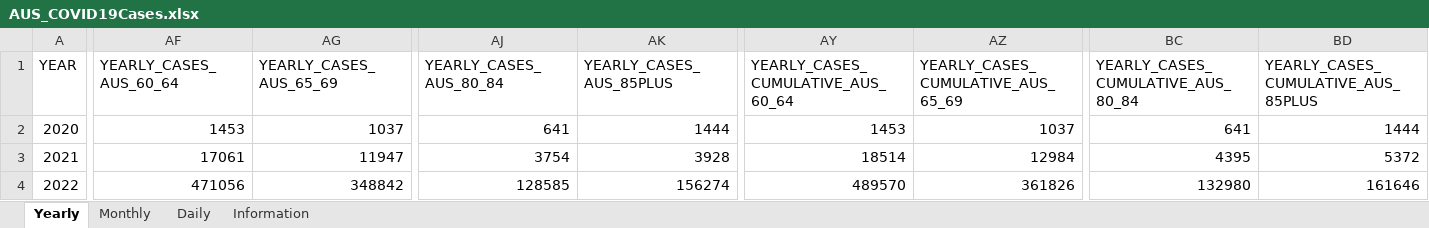
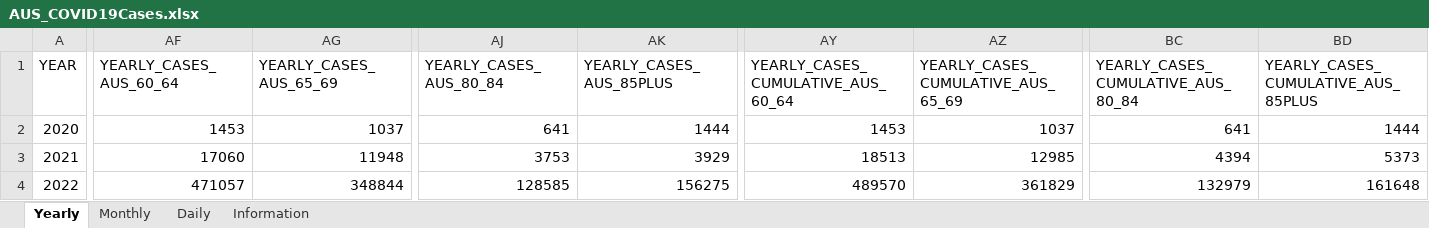
Before and after one commit to dbRaevn/covid19, an Excel workbook: pandemic/AUS_COVID19Cases.xlsx, sheet Yearly, drawn as a sheet; only a part is shown, gaps mark what is left out; values as stored, in another font and other column widths than the file's, no borders; the diff covers the shown part only; the diff names each change by its address in the sheet, - before the commit and + after, or states it on an @@ line.

Commit message:
Update AUS_COVID19Cases.xlsx

```diff
--- a/pandemic/AUS_COVID19Cases.xlsx (sheet Yearly)
+++ b/pandemic/AUS_COVID19Cases.xlsx (sheet Yearly)
-AF3 (YEARLY_CASES_AUS_60_64): 17061
+AF3 (YEARLY_CASES_AUS_60_64): 17060
-AG3 (YEARLY_CASES_AUS_65_69): 11947
+AG3 (YEARLY_CASES_AUS_65_69): 11948
-AJ3 (YEARLY_CASES_AUS_80_84): 3754
+AJ3 (YEARLY_CASES_AUS_80_84): 3753
-AK3 (YEARLY_CASES_AUS_85PLUS): 3928
+AK3 (YEARLY_CASES_AUS_85PLUS): 3929
-AY3: 18514
+AY3: 18513
-AZ3: 12984
+AZ3: 12985
-BC3: 4395
+BC3: 4394
-BD3: 5372
+BD3: 5373
-AF4 (YEARLY_CASES_AUS_60_64): 471056
+AF4 (YEARLY_CASES_AUS_60_64): 471057
-AG4 (YEARLY_CASES_AUS_65_69): 348842
+AG4 (YEARLY_CASES_AUS_65_69): 348844
-AK4 (YEARLY_CASES_AUS_85PLUS): 156274
+AK4 (YEARLY_CASES_AUS_85PLUS): 156275
-AZ4: 361826
+AZ4: 361829
-BC4: 132980
+BC4: 132979
-BD4: 161646
+BD4: 161648
```
Also changed, not shown: 82 edited cells elsewhere in this sheet, sheet Daily, sheet Monthly, sheet Information.
